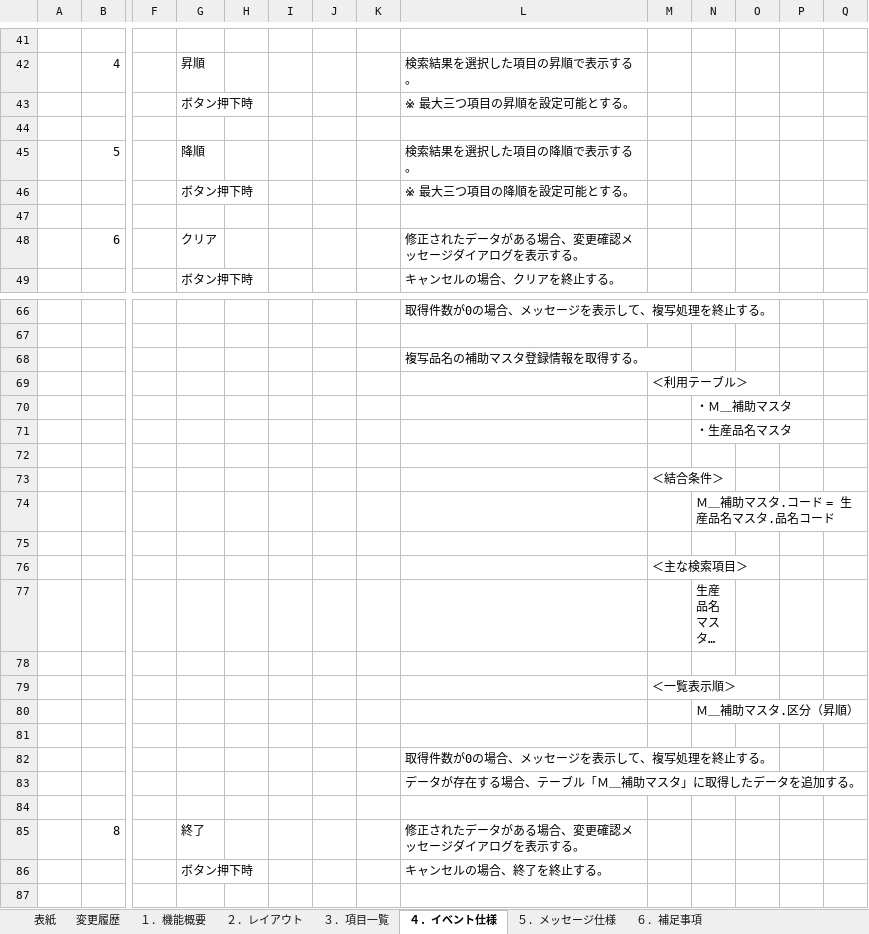
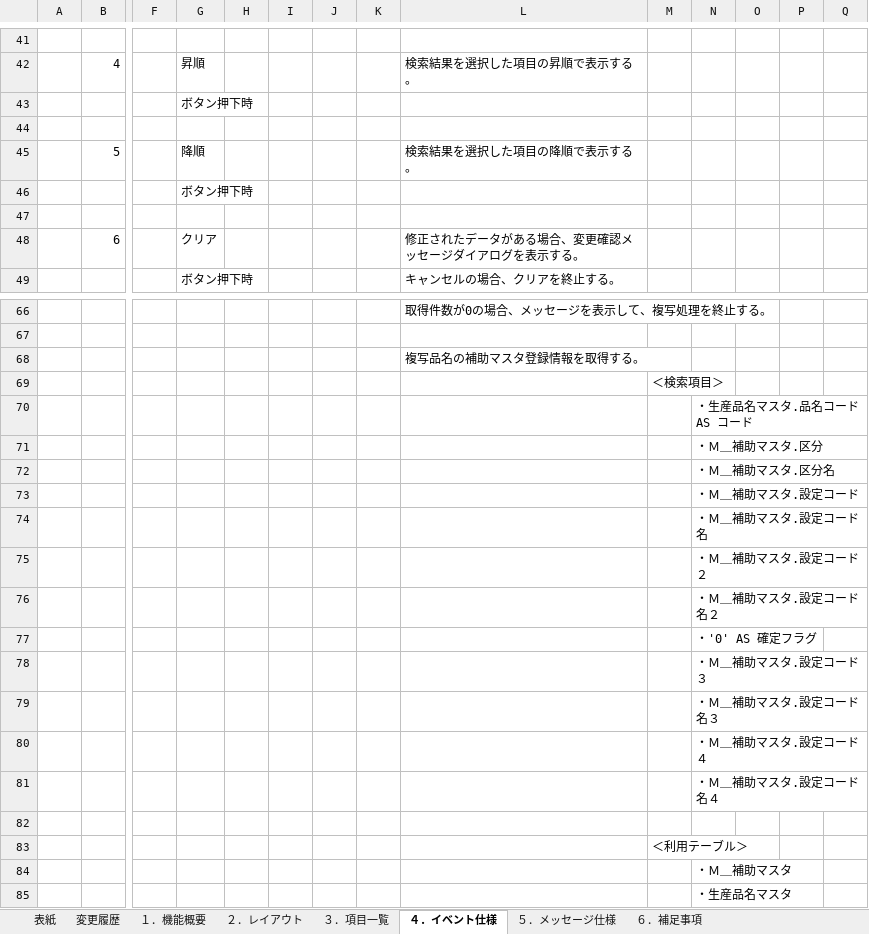
Before and after one commit to LeviDlflu/backdoor, an Excel workbook: 01_基本設計書/20191231リリース/SC-M18_補助マスタ.xlsx, sheet ４．イベント仕様, drawn as a sheet; only a part is shown, gaps mark what is left out; the shorter side is filled out with more unchanged rows; long unchanged cells end in …; values as stored, in another font and other column widths than the file's, no borders; rows hold the shown columns only; the diff names each change by its address in the sheet, - before the commit and + after, or states it on an @@ line.

```diff
--- a/01_基本設計書/20191231リリース/SC-M18_補助マスタ.xlsx (sheet ４．イベント仕様)
+++ b/01_基本設計書/20191231リリース/SC-M18_補助マスタ.xlsx (sheet ４．イベント仕様)
-L43: ※ 最大三つ項目の昇順を設定可能とする。
+L43: (empty)
-L46: ※ 最大三つ項目の降順を設定可能とする。
+L46: (empty)
+row 69:  |  |  |  |  |  |  |  |  | ＜検索項目＞
+row 70:  |  |  |  |  |  |  |  |  |  | ・生産品名マスタ.品名コード AS コード
+row 71:  |  |  |  |  |  |  |  |  |  | ・Ｍ＿補助マスタ.区分
+row 72:  |  |  |  |  |  |  |  |  |  | ・Ｍ＿補助マスタ.区分名
+row 73:  |  |  |  |  |  |  |  |  |  | ・Ｍ＿補助マスタ.設定コード
+row 74:  |  |  |  |  |  |  |  |  |  | ・Ｍ＿補助マスタ.設定コード名
+row 75:  |  |  |  |  |  |  |  |  |  | ・Ｍ＿補助マスタ.設定コード２
+row 76:  |  |  |  |  |  |  |  |  |  | ・Ｍ＿補助マスタ.設定コード名２
+row 77:  |  |  |  |  |  |  |  |  |  | ・'0' AS 確定フラグ
+row 78:  |  |  |  |  |  |  |  |  |  | ・Ｍ＿補助マスタ.設定コード３
+row 79:  |  |  |  |  |  |  |  |  |  | ・Ｍ＿補助マスタ.設定コード名３
+row 80:  |  |  |  |  |  |  |  |  |  | ・Ｍ＿補助マスタ.設定コード４
+row 81:  |  |  |  |  |  |  |  |  |  | ・Ｍ＿補助マスタ.設定コード名４
+row 82: (empty)
```
Also changed, not shown: sheet ３．項目一覧, 上海/【BackDoor】_QA表.xlsx.
